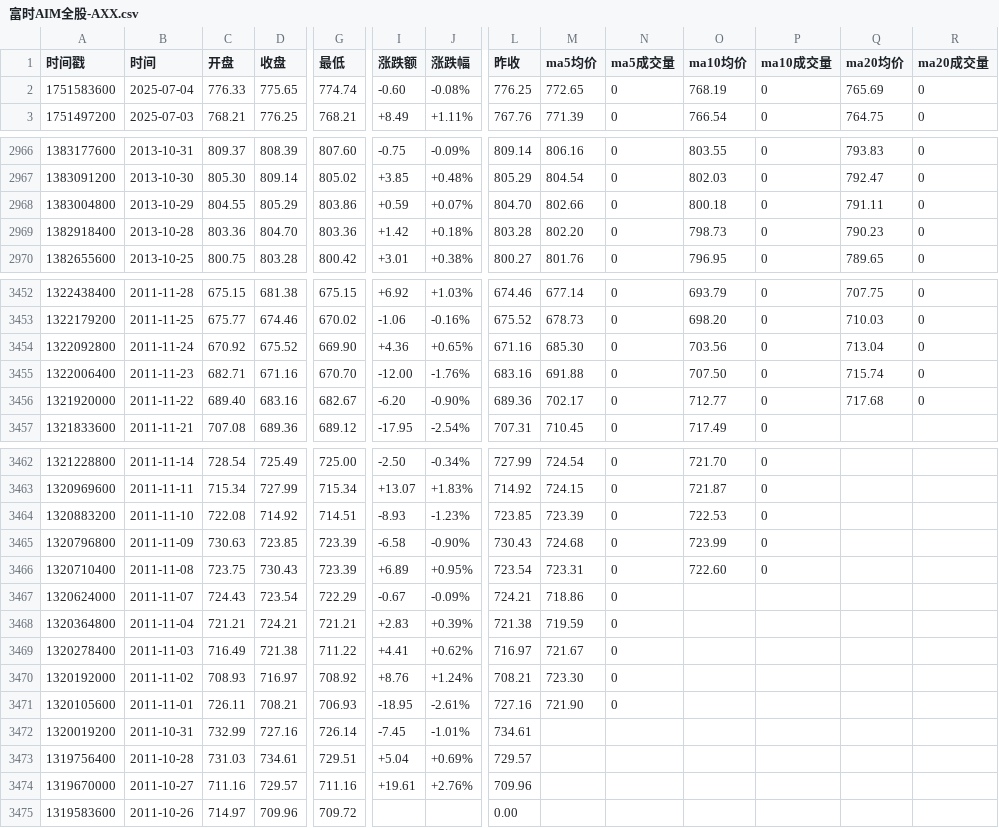
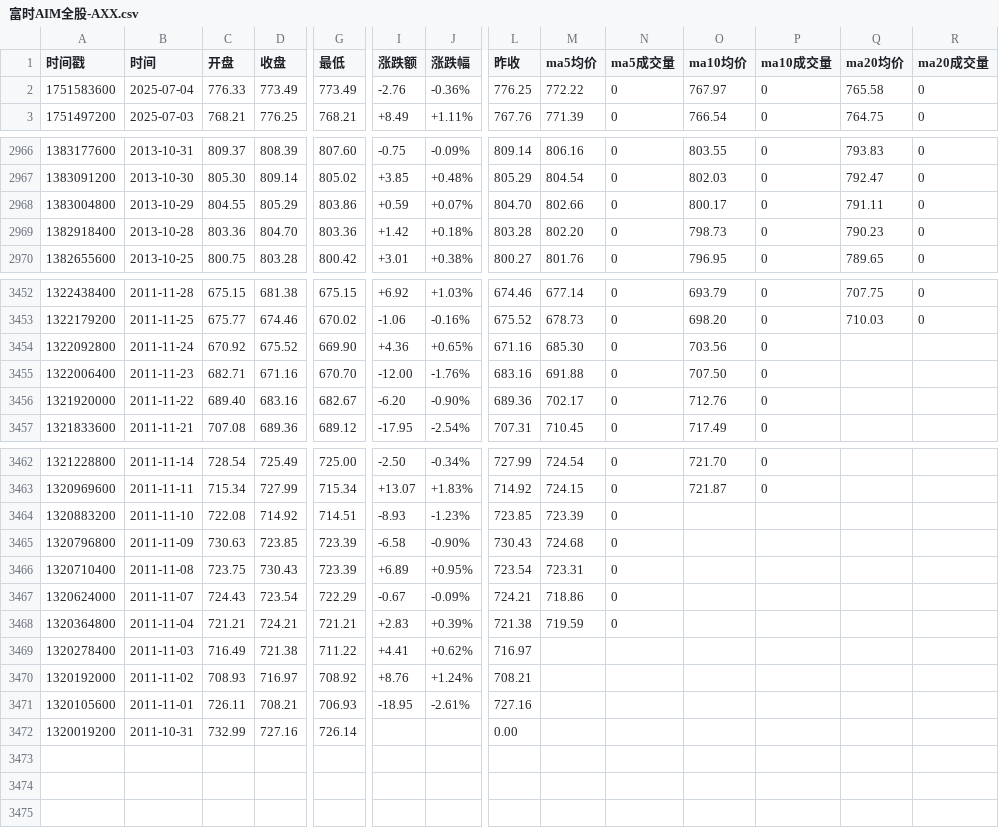
Before and after one commit to cmdSTARMO/market_repo, a CSV file: market_data/富时AIM全股-AXX.csv, drawn as a sheet; only a part is shown, gaps mark what is left out; rows hold the shown columns only; the diff covers the shown part only; the diff names each change by its address in the sheet, - before the commit and + after, or states it on an @@ line.

```diff
--- a/market_data/富时AIM全股-AXX.csv
+++ b/market_data/富时AIM全股-AXX.csv
-D2 (收盘): 775.65
+D2 (收盘): 773.49
-G2 (最低): 774.74
+G2 (最低): 773.49
-I2 (涨跌额): -0.60
+I2 (涨跌额): -2.76
-J2 (涨跌幅): -0.08%
+J2 (涨跌幅): -0.36%
-M2 (ma5均价): 772.65
+M2 (ma5均价): 772.22
-O2 (ma10均价): 768.19
+O2 (ma10均价): 767.97
-Q2 (ma20均价): 765.69
+Q2 (ma20均价): 765.58
-O2968 (ma10均价): 800.18
+O2968 (ma10均价): 800.17
-Q3454 (ma20均价): 713.04
+Q3454 (ma20均价): (empty)
-R3454:R3456 (ma20成交量): 0
+R3454:R3456 (ma20成交量): (empty)
-Q3455 (ma20均价): 715.74
+Q3455 (ma20均价): (empty)
-O3456 (ma10均价): 712.77
+O3456 (ma10均价): 712.76
-Q3456 (ma20均价): 717.68
+Q3456 (ma20均价): (empty)
-O3464 (ma10均价): 722.53
+O3464 (ma10均价): (empty)
-P3464:P3466 (ma10成交量): 0
+P3464:P3466 (ma10成交量): (empty)
-O3465 (ma10均价): 723.99
+O3465 (ma10均价): (empty)
-O3466 (ma10均价): 722.60
+O3466 (ma10均价): (empty)
-M3469 (ma5均价): 721.67
+M3469 (ma5均价): (empty)
-N3469:N3471 (ma5成交量): 0
+N3469:N3471 (ma5成交量): (empty)
-M3470 (ma5均价): 723.30
+M3470 (ma5均价): (empty)
-M3471 (ma5均价): 721.90
+M3471 (ma5均价): (empty)
-I3472 (涨跌额): -7.45
+I3472 (涨跌额): (empty)
-J3472 (涨跌幅): -1.01%
+J3472 (涨跌幅): (empty)
-L3472 (昨收): 734.61
+L3472 (昨收): 0.00
-row 3473: 1319756400 | 2011-10-28 | 731.03 | 734.61 | 729.51 | +5.04 | +0.69% | 729.57
-row 3474: 1319670000 | 2011-10-27 | 711.16 | 729.57 | 711.16 | +19.61 | +2.76% | 709.96
-row 3475: 1319583600 | 2011-10-26 | 714.97 | 709.96 | 709.72 |  |  | 0.00
```
Also changed, not shown: 11 edited cells elsewhere in this file, market_data/富时巴西-FTBRA.csv, market_data/红筹指数-HSCCI.csv, 30 other files.
